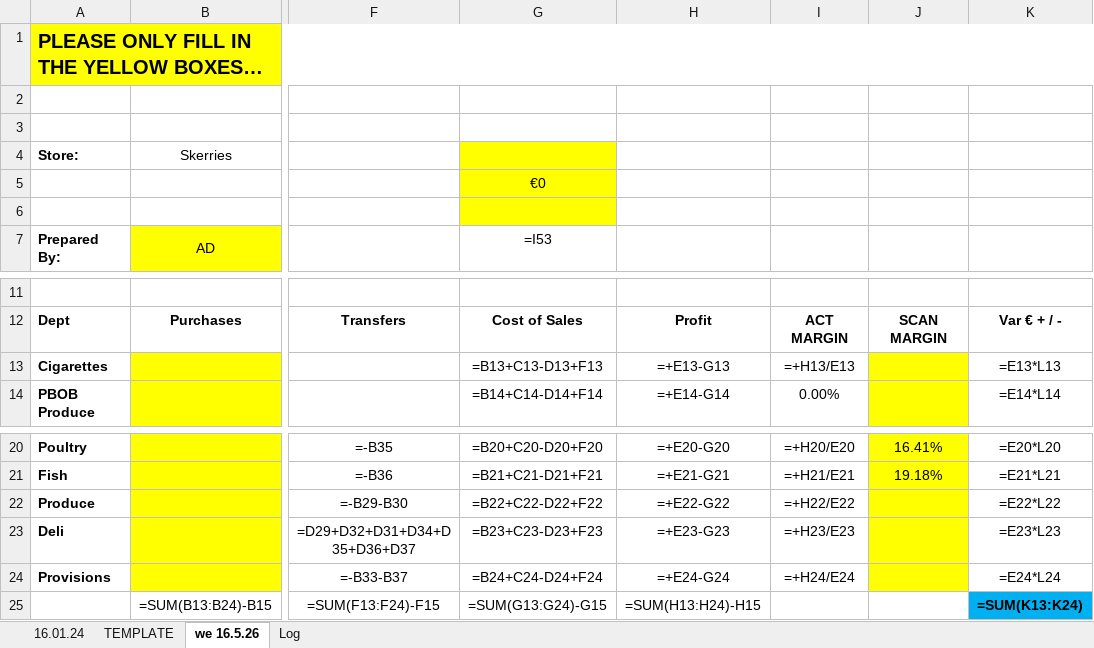
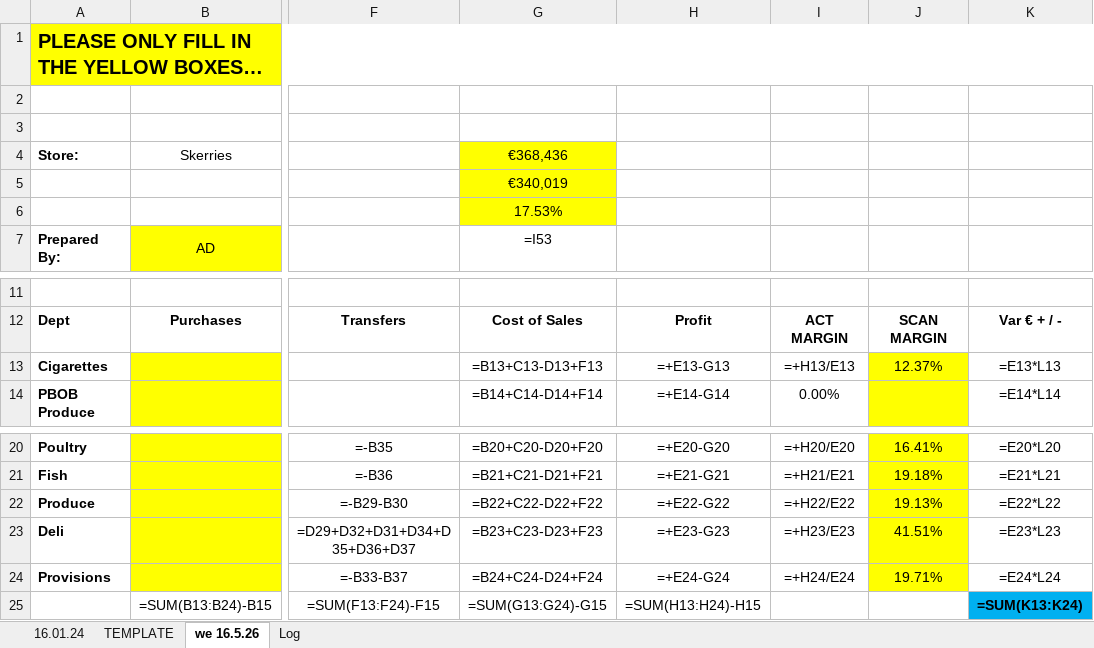
Before and after one commit to aarondoyle2026/aarondoyle2026.github.io, an Excel workbook: data/managers_report_latest.xlsx, sheet we 16.5.26, drawn as a sheet; only a part is shown, gaps mark what is left out; long unchanged cells end in …; values as stored, in another font and other column widths than the file's, no borders; formulas without a stored value are shown as written; the diff names each change by its address in the sheet, - before the commit and + after, or states it on an @@ line.

Commit message:
Managers Report we 2026-05-16

```diff
--- a/data/managers_report_latest.xlsx (sheet we 16.5.26)
+++ b/data/managers_report_latest.xlsx (sheet we 16.5.26)
-G4: (empty)
+G4: €368,436
-G5: €0
+G5: €340,019
-G6: (empty)
+G6: 17.53%
-J13: (empty)
+J13: 12.37%
-J22: (empty)
+J22: 19.13%
-J23: (empty)
+J23: 41.51%
-J24: (empty)
+J24: 19.71%
```
Also changed, not shown: sheet Log.
